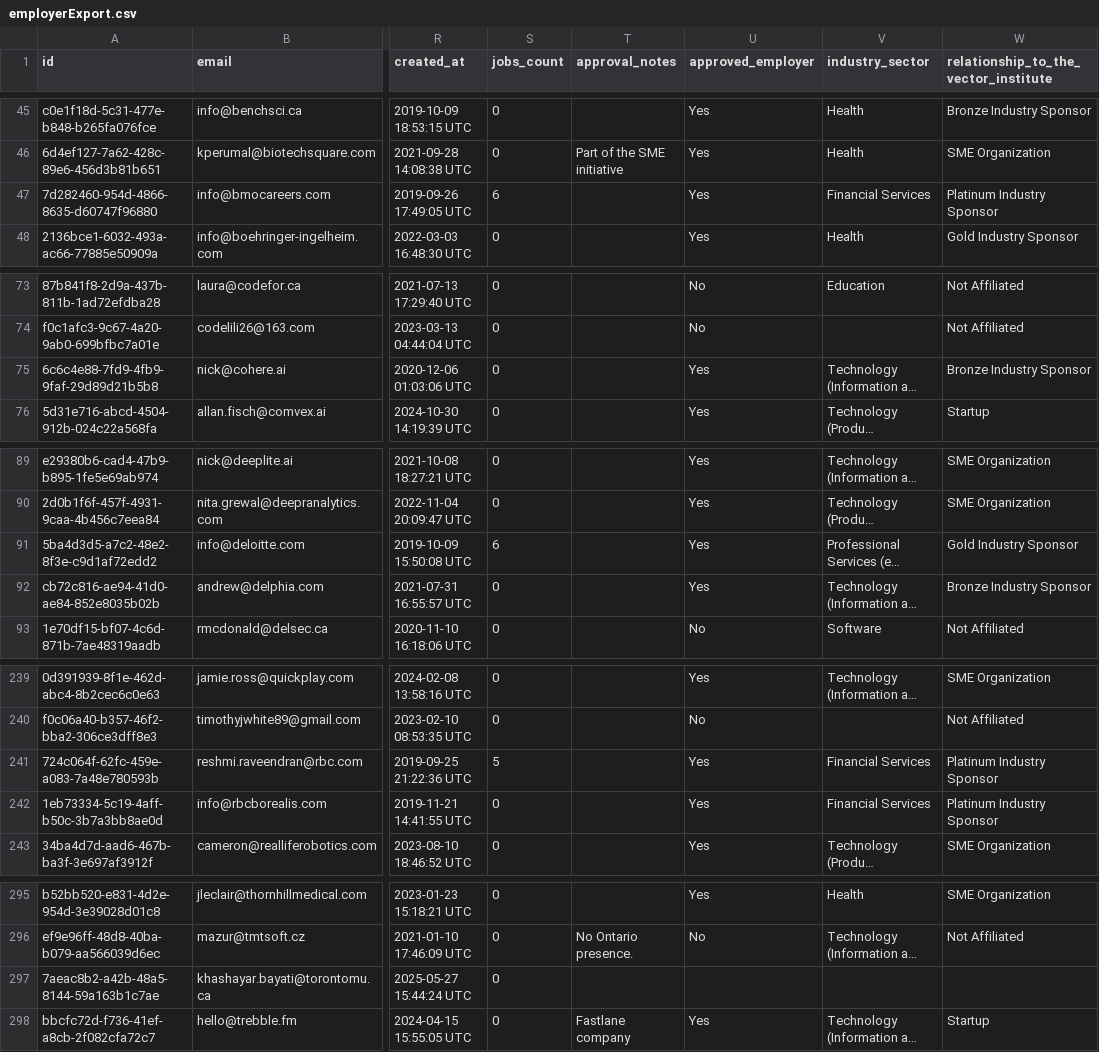
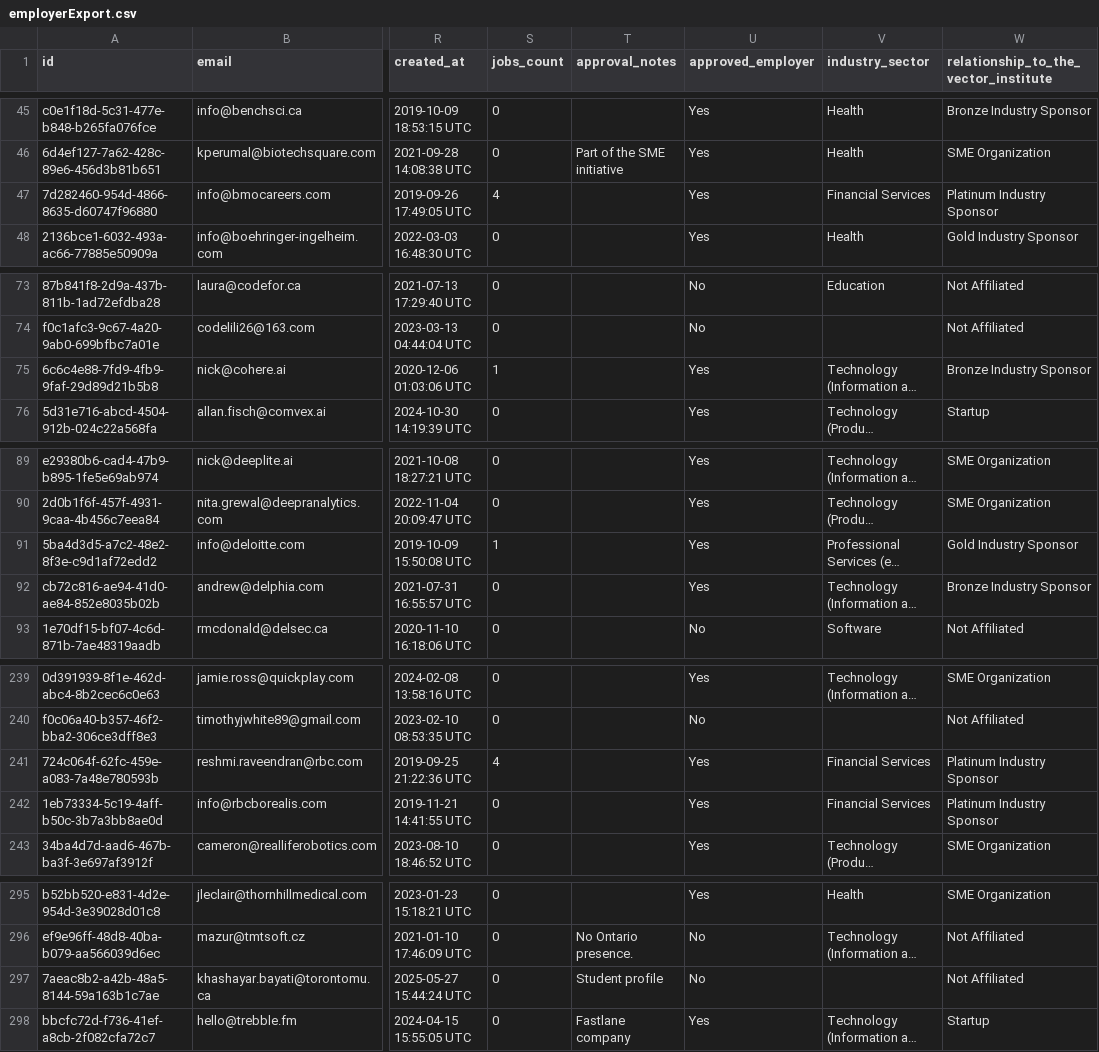
Before and after one commit to VectorInstitute/Vector-Jobboard, a CSV file: employerExport.csv, drawn as a sheet; only a part is shown, gaps mark what is left out; long unchanged cells end in …; the diff covers the shown part only; the diff names each change by its address in the sheet, - before the commit and + after, or states it on an @@ line.

Commit message:
Update job export

```diff
--- a/employerExport.csv
+++ b/employerExport.csv
-S47 (jobs_count): 6
+S47 (jobs_count): 4
-S75 (jobs_count): 0
+S75 (jobs_count): 1
-S91 (jobs_count): 6
+S91 (jobs_count): 1
-S241 (jobs_count): 5
+S241 (jobs_count): 4
-T297 (approval_notes): (empty)
+T297 (approval_notes): Student profile
-U297 (approved_employer): (empty)
+U297 (approved_employer): No
-W297: (empty)
+W297: Not Affiliated
```
Also changed, not shown: 2 edited cells elsewhere in this file.
